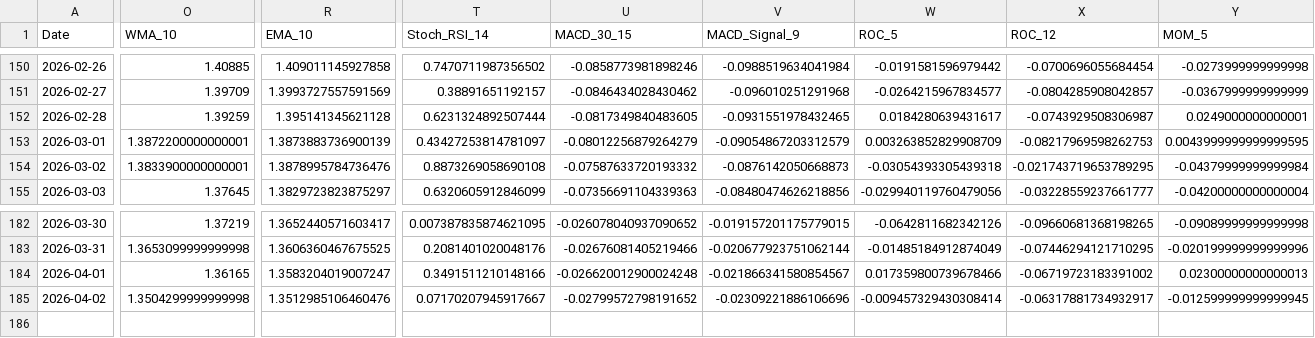
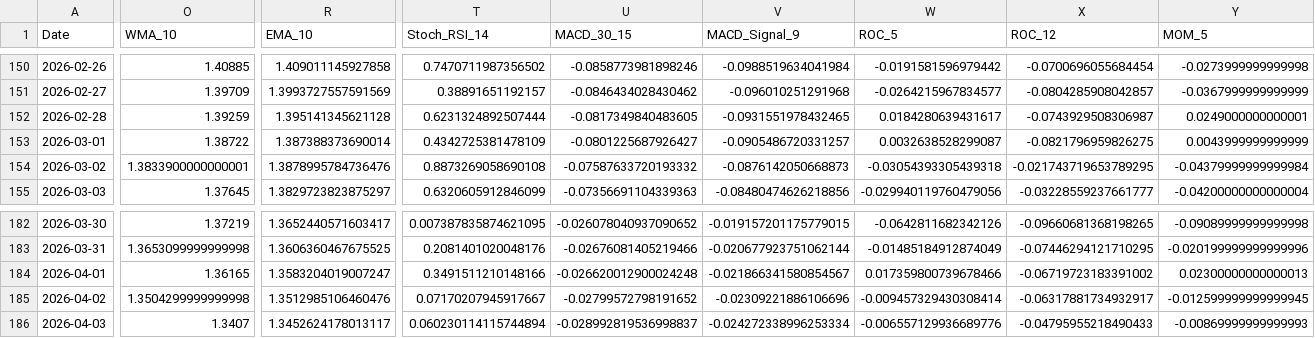
Before and after one commit to JintaoLiuorJoey/coinbase-ohlcv-data, a CSV file: data/XRP_aggregated.csv, drawn as a sheet; only a part is shown, gaps mark what is left out; rows hold the shown columns only; the diff covers the shown part only; the diff names each change by its address in the sheet, - before the commit and + after, or states it on an @@ line.

```diff
--- a/data/XRP_aggregated.csv
+++ b/data/XRP_aggregated.csv
-O153 (WMA_10): 1.3872200000000001
+O153 (WMA_10): 1.38722
-R153 (EMA_10): 1.3873883736900139
+R153 (EMA_10): 1.387388373690014
-T153 (Stoch_RSI_14): 0.43427253814781097
+T153 (Stoch_RSI_14): 0.4342725381478109
-U153 (MACD_30_15): -0.08012256879264279
+U153 (MACD_30_15): -0.0801225687926427
-V153 (MACD_Signal_9): -0.09054867203312579
+V153 (MACD_Signal_9): -0.0905486720331257
-W153 (ROC_5): 0.003263852829908709
+W153 (ROC_5): 0.0032638528299087
-X153 (ROC_12): -0.08217969598262753
+X153 (ROC_12): -0.0821796959826275
-Y153 (MOM_5): 0.0043999999999999595
+Y153 (MOM_5): 0.0043999999999999
+row 186: 2026-04-03 | 1.3407 | 1.3452624178013117 | 0.060230114115744894 | -0.028992819536998837 | -0.024272338996253334 | -0.006557129936689776 | -0.04795955218490433 | -0.00869999999999993
```
Also changed, not shown: 11 edited cells elsewhere in this file, data/BTC_aggregated.csv, data/ETH_aggregated.csv.
